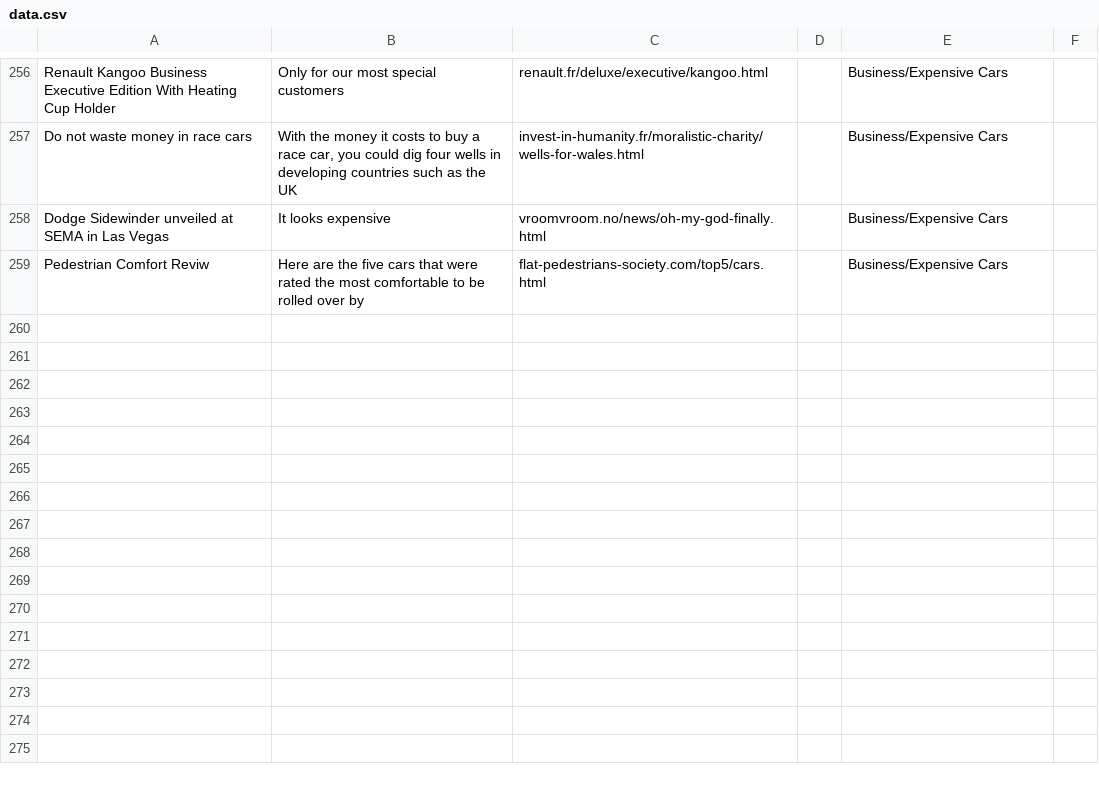
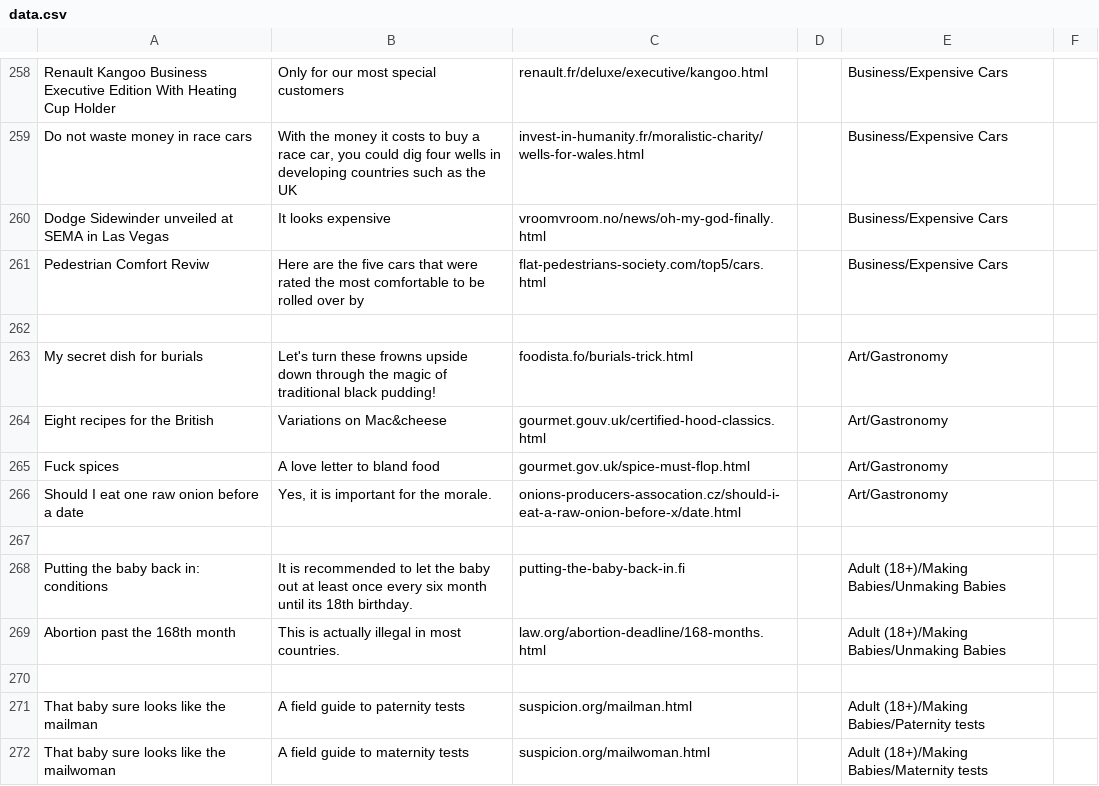
Before and after one commit to nbusser/LD-60, a CSV file: assets/data/data.csv, drawn as a sheet; only a part is shown, gaps mark what is left out; the diff covers the shown part only; the diff names each change by its address in the sheet, - before the commit and + after, or states it on an @@ line.

```diff
--- a/assets/data/data.csv
+++ b/assets/data/data.csv
+row 262: (empty)
+row 263: My secret dish for burials | Let's turn these frowns upside down through the magic of traditional black pudding! | foodista.fo/burials-trick.html |  | Art/Gastronomy
+row 264: Eight recipes for the British | Variations on Mac&cheese | gourmet.gouv.uk/certified-hood-classics.html |  | Art/Gastronomy
+row 265: Fuck spices | A love letter to bland food | gourmet.gov.uk/spice-must-flop.html |  | Art/Gastronomy
+row 266: Should I eat one raw onion before a date | Yes, it is important for the morale. | onions-producers-assocation.cz/should-i-eat-a-raw-onion-before-x/date.html |  | Art/Gastronomy
+row 267: (empty)
+row 268: Putting the baby back in: conditions | It is recommended to let the baby out at least once every six month until its 18th birthday. | putting-the-baby-back-in.fi |  | Adult (18+)/Making Babies/Unmaking Babies
+row 269: Abortion past the 168th month | This is actually illegal in most countries. | law.org/abortion-deadline/168-months.html |  | Adult (18+)/Making Babies/Unmaking Babies
+row 270: (empty)
+row 271: That baby sure looks like the mailman | A field guide to paternity tests | suspicion.org/mailman.html |  | Adult (18+)/Making Babies/Paternity tests
+row 272: That baby sure looks like the mailwoman | A field guide to maternity tests | suspicion.org/mailwoman.html |  | Adult (18+)/Making Babies/Maternity tests
```
Also changed, not shown: 13 added rows elsewhere in this file, 1 other file.
